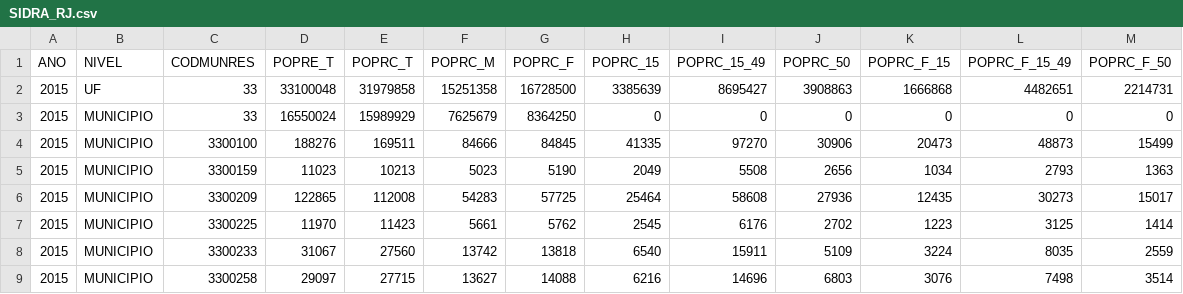
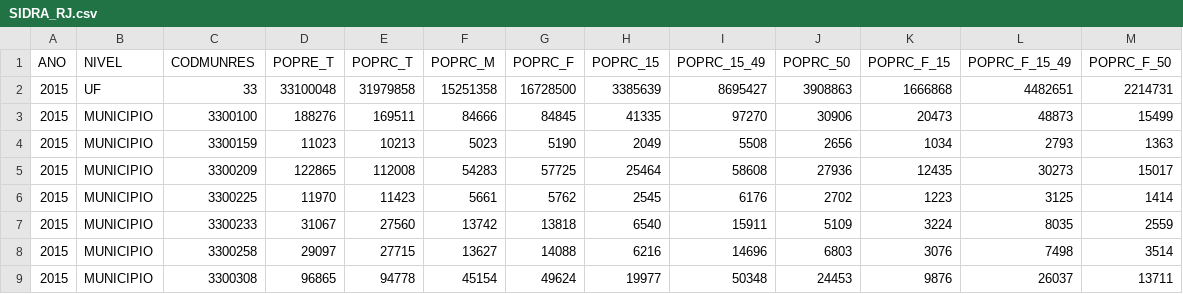
Before and after one commit to Magno-S/Extensao, a CSV file: SIDRA_RJ.csv, drawn as a sheet; only a part is shown; the shorter side is filled out with more unchanged rows; the diff names each change by its address in the sheet, - before the commit and + after, or states it on an @@ line.

```diff
--- a/SIDRA_RJ.csv
+++ b/SIDRA_RJ.csv
-row 3: 2015 | MUNICIPIO | 33 | 16550024 | 15989929 | 7625679 | 8364250 | 0 | 0 | 0 | 0 | 0 | 0
```
